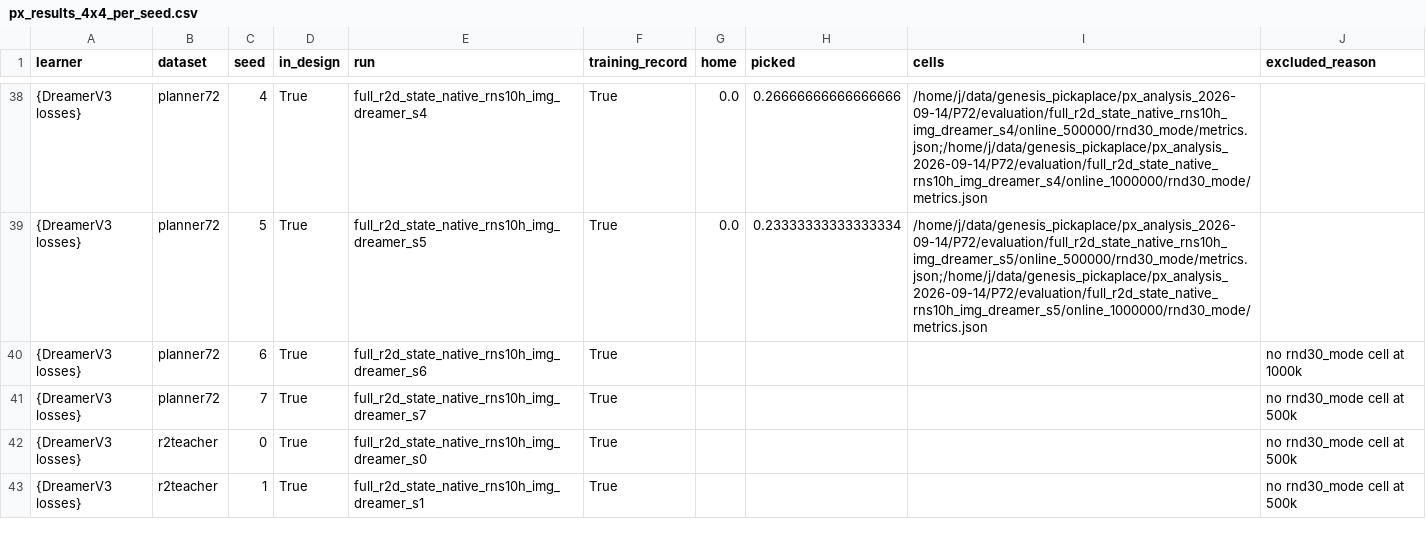
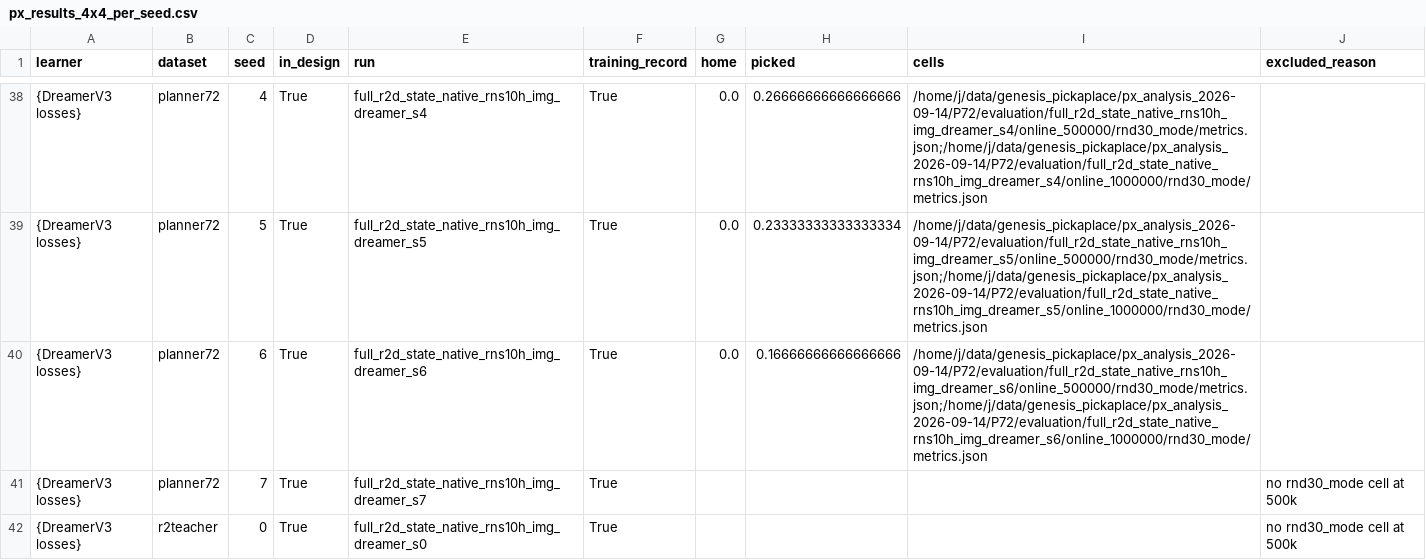
Before and after one commit to dirkmcpherson/genesis_pickaplace, a CSV file: paper/figures/px_phase_2026-09-14/px_results_4x4_per_seed.csv, drawn as a sheet; only a part is shown, gaps mark what is left out; the shorter side is filled out with more unchanged rows; the diff covers the shown part only.

```diff
--- a/paper/figures/px_phase_2026-09-14/px_results_4x4_per_seed.csv
+++ b/paper/figures/px_phase_2026-09-14/px_results_4x4_per_seed.csv
@@ -39,3 +39,3 @@ learner,dataset,seed,in_design,run,training_record,home,picked,cells,excluded_re
 {DreamerV3 losses},planner72,5,True,full_r2d_state_native_rns10h_img_dreamer_s5,True,0.0,0.23333333333333334,/home/j/data/genesis_pickaplace/px_analysis_2026-09-14/P72/evaluation/full_r2d_state_native_rns10h_img_dreamer_s5/online_500000/rnd30_mode/metrics.json;/home/j/data/genesis_pickaplace/px_analysis_2026-09-14/P72/evaluation/full_r2d_state_native_rns10h_img_dreamer_s5/online_1000000/rnd30_mode/metrics.json,
-{DreamerV3 losses},planner72,6,True,full_r2d_state_native_rns10h_img_dreamer_s6,True,,,,no rnd30_mode cell at 1000k
+{DreamerV3 losses},planner72,6,True,full_r2d_state_native_rns10h_img_dreamer_s6,True,0.0,0.16666666666666666,/home/j/data/genesis_pickaplace/px_analysis_2026-09-14/P72/evaluation/full_r2d_state_native_rns10h_img_dreamer_s6/online_500000/rnd30_mode/metrics.json;/home/j/data/genesis_pickaplace/px_analysis_2026-09-14/P72/evaluation/full_r2d_state_native_rns10h_img_dreamer_s6/online_1000000/rnd30_mode/metrics.json,
 {DreamerV3 losses},planner72,7,True,full_r2d_state_native_rns10h_img_dreamer_s7,True,,,,no rnd30_mode cell at 500k
```
Also changed, not shown: 10 edited cells elsewhere in this file, paper/figures/px_phase_2026-09-14/px_learning_curves.csv, paper/figures/px_phase_2026-09-14/px_rise_lag_per_seed.csv, 30 other files.
